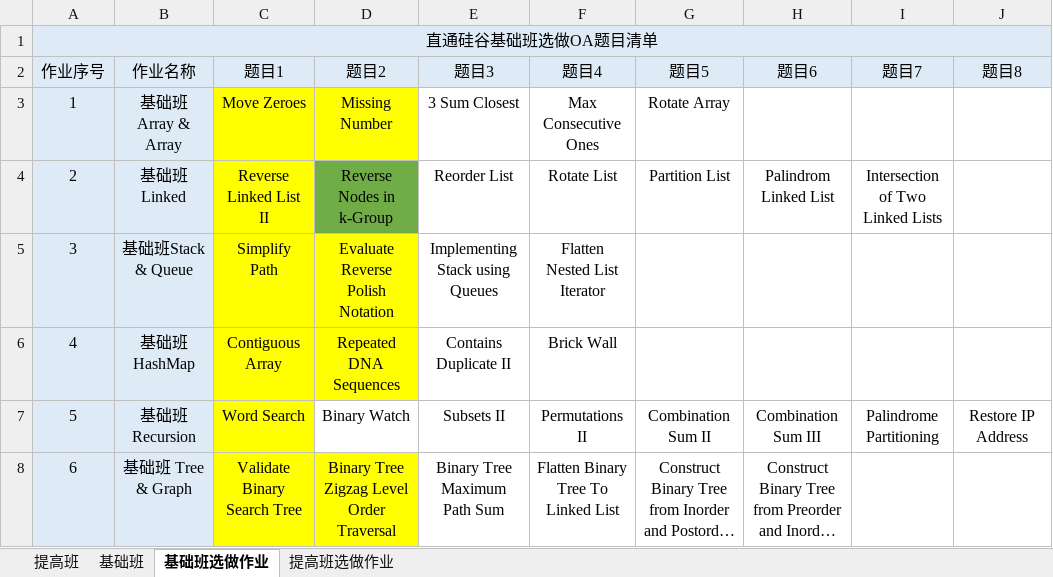
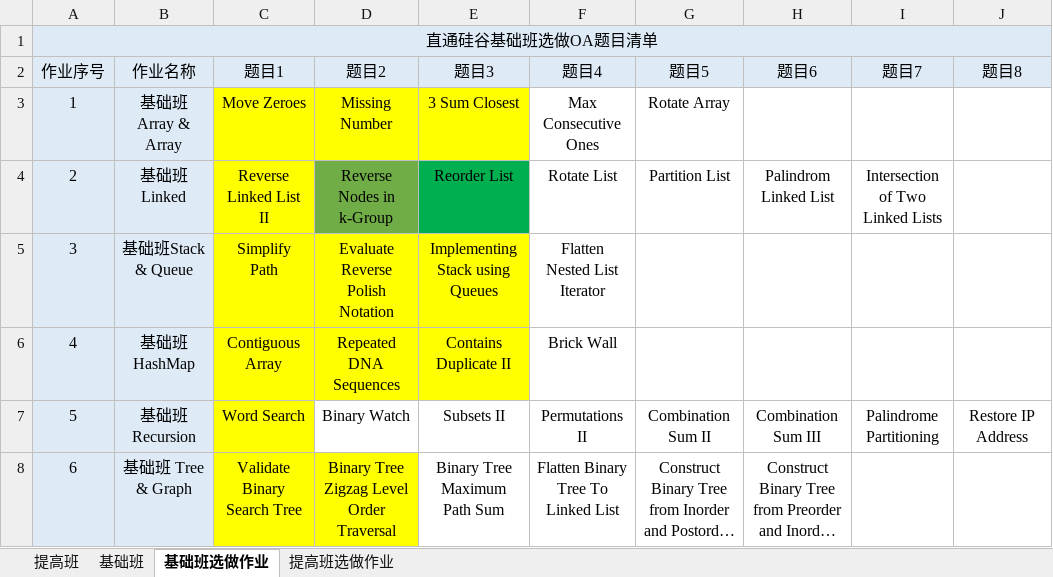
Before and after one commit to kanbrtkuy/LeetCode, an Excel workbook: 【直通硅谷】提高班+基础班OA题目清单.xlsx, sheet 基础班选做作业, drawn as a sheet; only a part is shown; long unchanged cells end in …; values as stored, in another font and other column widths than the file's, no borders; the diff names each change by its address in the sheet, - before the commit and + after, or states it on an @@ line.

Commit message:
Update

```diff
--- a/【直通硅谷】提高班+基础班OA题目清单.xlsx (sheet 基础班选做作业)
+++ b/【直通硅谷】提高班+基础班OA题目清单.xlsx (sheet 基础班选做作业)
-E3 fill: none
+E3 fill: #FFFF00
-E4 fill: none
+E4 fill: #00B050
-E5:E6 fill: none
+E5:E6 fill: #FFFF00
```
